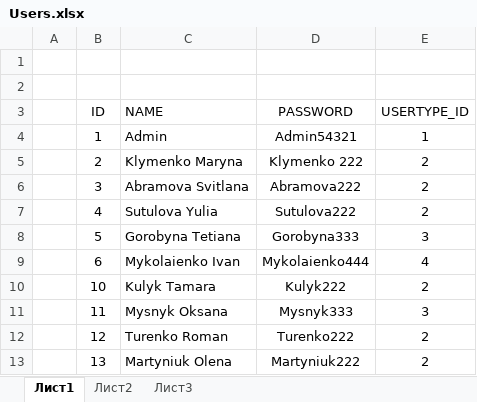
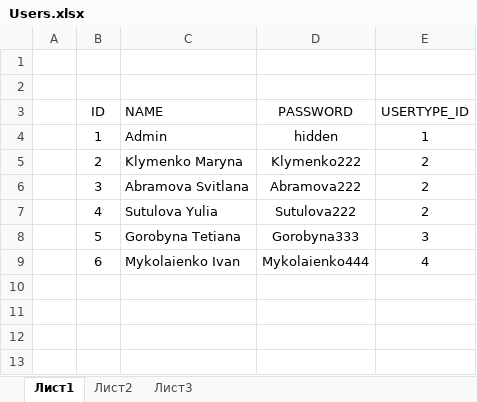
Before and after one commit to petrenko-sergii/WholesaleStore, an Excel workbook: Users.xlsx, sheet Лист1, drawn as a sheet; values as stored, in another font and other column widths than the file's, no borders; the diff names each change by its address in the sheet, - before the commit and + after, or states it on an @@ line.

Commit message:
UserPasswordsChanged

```diff
--- a/Users.xlsx (sheet Лист1)
+++ b/Users.xlsx (sheet Лист1)
-D4 (PASSWORD): Admin54321
+D4 (PASSWORD): hidden
-D5 (PASSWORD): Klymenko 222
+D5 (PASSWORD): Klymenko222
-row 10:  | 10 | Kulyk Tamara | Kulyk222 | 2
-row 11:  | 11 | Mysnyk Oksana | Mysnyk333 | 3
-row 12:  | 12 | Turenko Roman | Turenko222 | 2
-row 13:  | 13 | Martyniuk Olena | Martyniuk222 | 2
```
